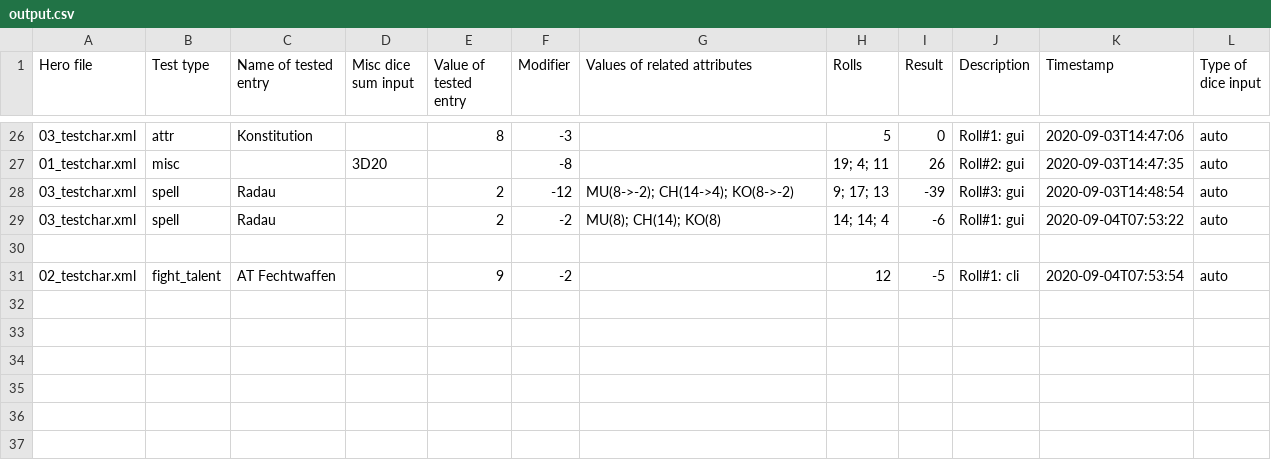
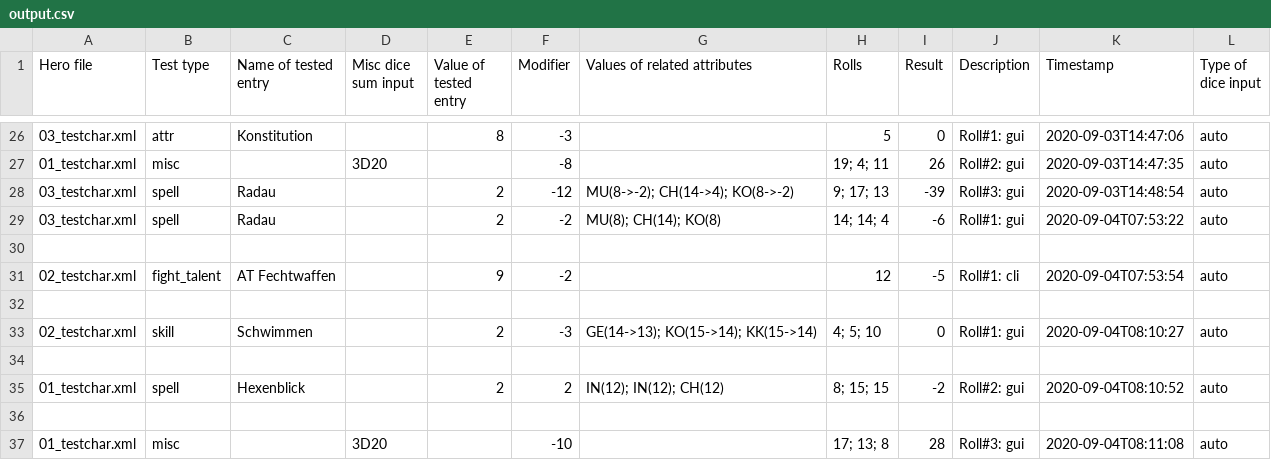
Before and after one commit to AndreasBamesberger/DSATester, a CSV file: output.csv, drawn as a sheet; only a part is shown, gaps mark what is left out.

```diff
--- a/output.csv
+++ b/output.csv
@@ -31 +31,7 @@ Hero file,Test type,Name of tested entry,Misc dice sum input,Value of tested ent
 02_testchar.xml,fight_talent,AT Fechtwaffen,,9,-2,,12,-5,Roll#1: cli,2020-09-04T07:53:54,auto
+
+02_testchar.xml,skill,Schwimmen,,2,-3,GE(14->13); KO(15->14); KK(15->14),4; 5; 10,0,Roll#1: gui,2020-09-04T08:10:27,auto
+
+01_testchar.xml,spell,Hexenblick,,2,2,IN(12); IN(12); CH(12),8; 15; 15,-2,Roll#2: gui,2020-09-04T08:10:52,auto
+
+01_testchar.xml,misc,,3D20,,-10,,17; 13; 8,28,Roll#3: gui,2020-09-04T08:11:08,auto
```
Also changed, not shown: 12 other files.
